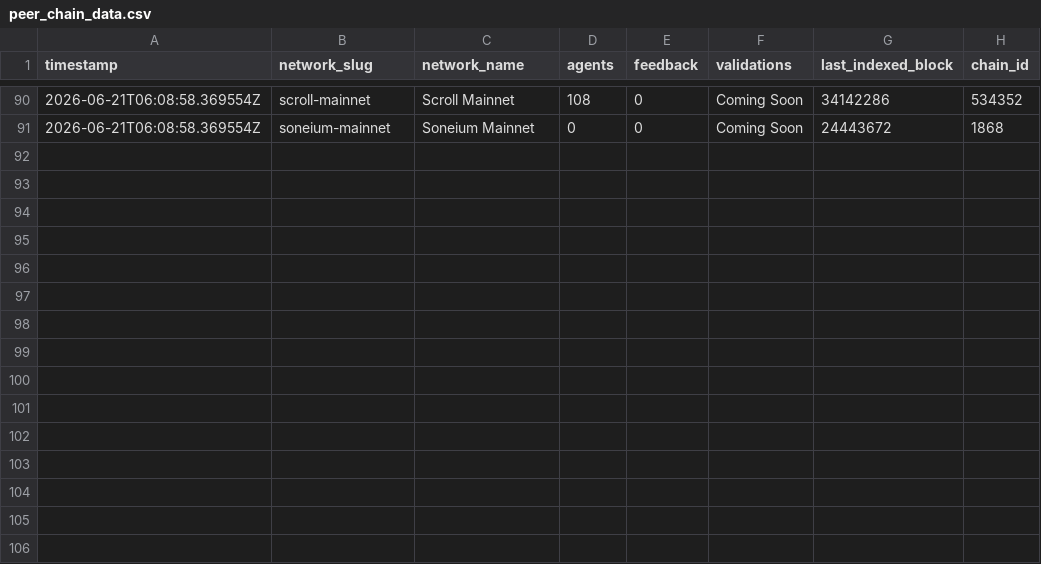
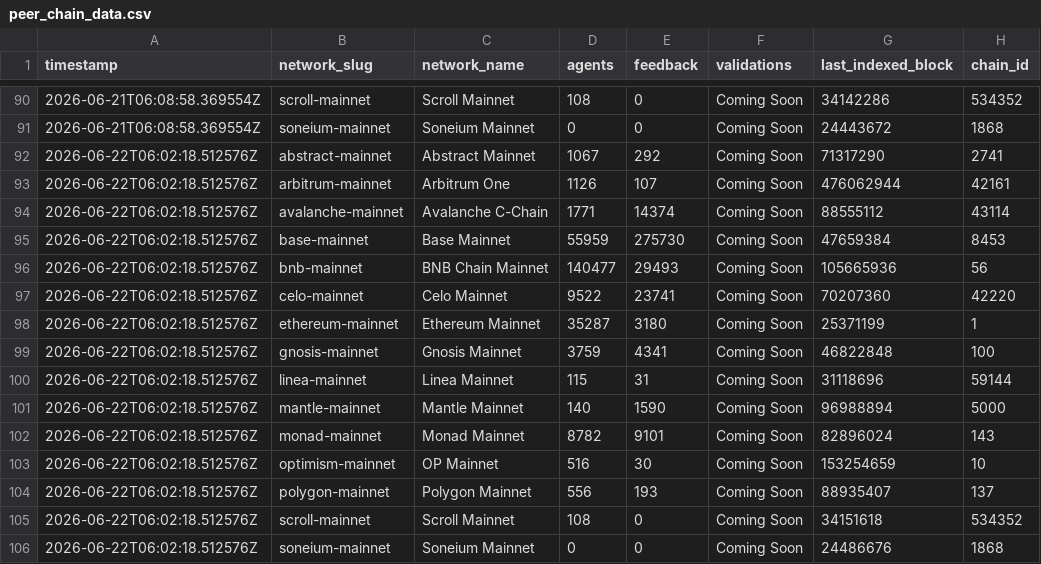
Before and after one commit to Zireaelst/Mantle-Agent-Pulse-Daily-Logger, a CSV file: mantle_agent_pulse_data/peer_chain_data.csv, drawn as a sheet; only a part is shown, gaps mark what is left out; the diff names each change by its address in the sheet, - before the commit and + after, or states it on an @@ line.

Commit message:
chore: update daily ADI and peer chain network statistics

```diff
--- a/mantle_agent_pulse_data/peer_chain_data.csv
+++ b/mantle_agent_pulse_data/peer_chain_data.csv
+row 92: 2026-06-22T06:02:18.512576Z | abstract-mainnet | Abstract Mainnet | 1067 | 292 | Coming Soon | 71317290 | 2741
+row 93: 2026-06-22T06:02:18.512576Z | arbitrum-mainnet | Arbitrum One | 1126 | 107 | Coming Soon | 476062944 | 42161
+row 94: 2026-06-22T06:02:18.512576Z | avalanche-mainnet | Avalanche C-Chain | 1771 | 14374 | Coming Soon | 88555112 | 43114
+row 95: 2026-06-22T06:02:18.512576Z | base-mainnet | Base Mainnet | 55959 | 275730 | Coming Soon | 47659384 | 8453
+row 96: 2026-06-22T06:02:18.512576Z | bnb-mainnet | BNB Chain Mainnet | 140477 | 29493 | Coming Soon | 105665936 | 56
+row 97: 2026-06-22T06:02:18.512576Z | celo-mainnet | Celo Mainnet | 9522 | 23741 | Coming Soon | 70207360 | 42220
+row 98: 2026-06-22T06:02:18.512576Z | ethereum-mainnet | Ethereum Mainnet | 35287 | 3180 | Coming Soon | 25371199 | 1
+row 99: 2026-06-22T06:02:18.512576Z | gnosis-mainnet | Gnosis Mainnet | 3759 | 4341 | Coming Soon | 46822848 | 100
+row 100: 2026-06-22T06:02:18.512576Z | linea-mainnet | Linea Mainnet | 115 | 31 | Coming Soon | 31118696 | 59144
+row 101: 2026-06-22T06:02:18.512576Z | mantle-mainnet | Mantle Mainnet | 140 | 1590 | Coming Soon | 96988894 | 5000
+row 102: 2026-06-22T06:02:18.512576Z | monad-mainnet | Monad Mainnet | 8782 | 9101 | Coming Soon | 82896024 | 143
+row 103: 2026-06-22T06:02:18.512576Z | optimism-mainnet | OP Mainnet | 516 | 30 | Coming Soon | 153254659 | 10
+row 104: 2026-06-22T06:02:18.512576Z | polygon-mainnet | Polygon Mainnet | 556 | 193 | Coming Soon | 88935407 | 137
+row 105: 2026-06-22T06:02:18.512576Z | scroll-mainnet | Scroll Mainnet | 108 | 0 | Coming Soon | 34151618 | 534352
+row 106: 2026-06-22T06:02:18.512576Z | soneium-mainnet | Soneium Mainnet | 0 | 0 | Coming Soon | 24486676 | 1868
```
Also changed, not shown: mantle_agent_pulse_data/adi_data.csv, 2 other files.
